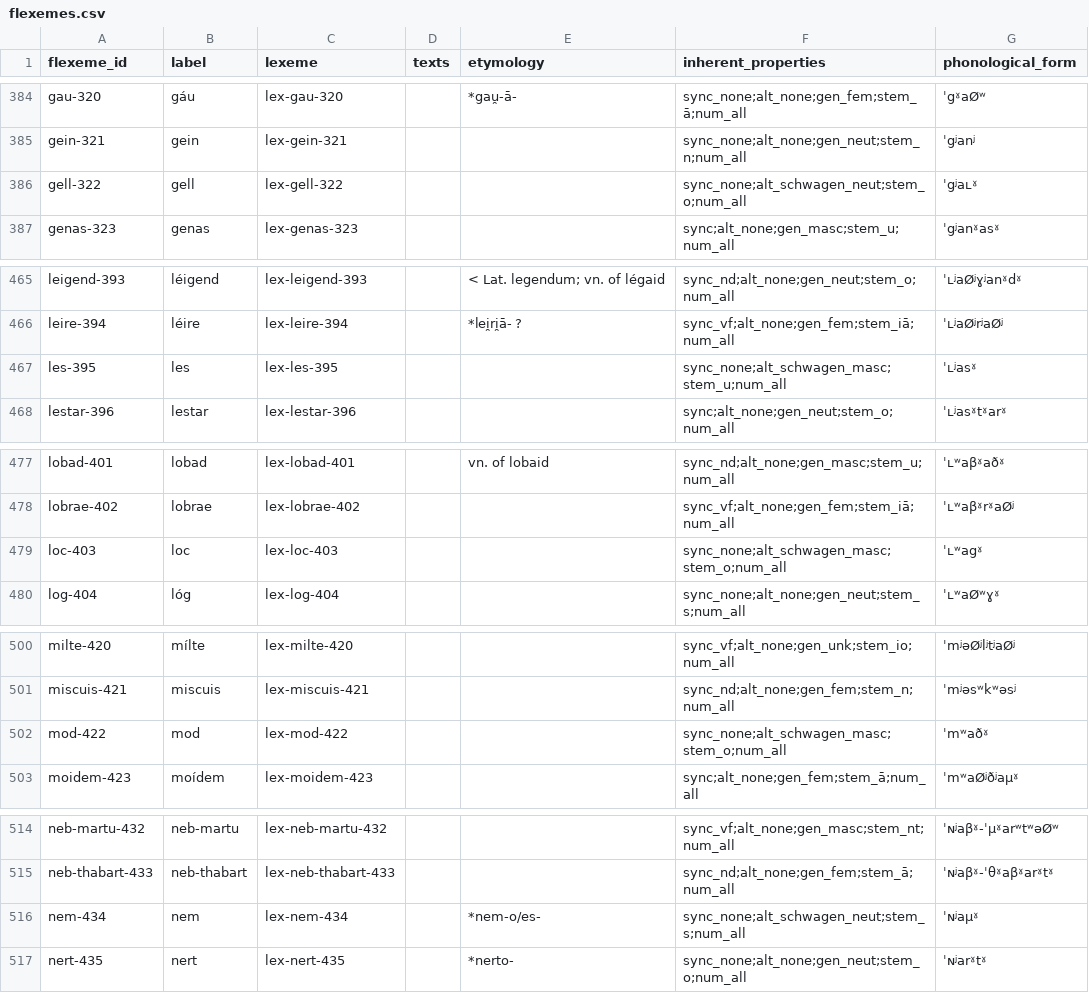
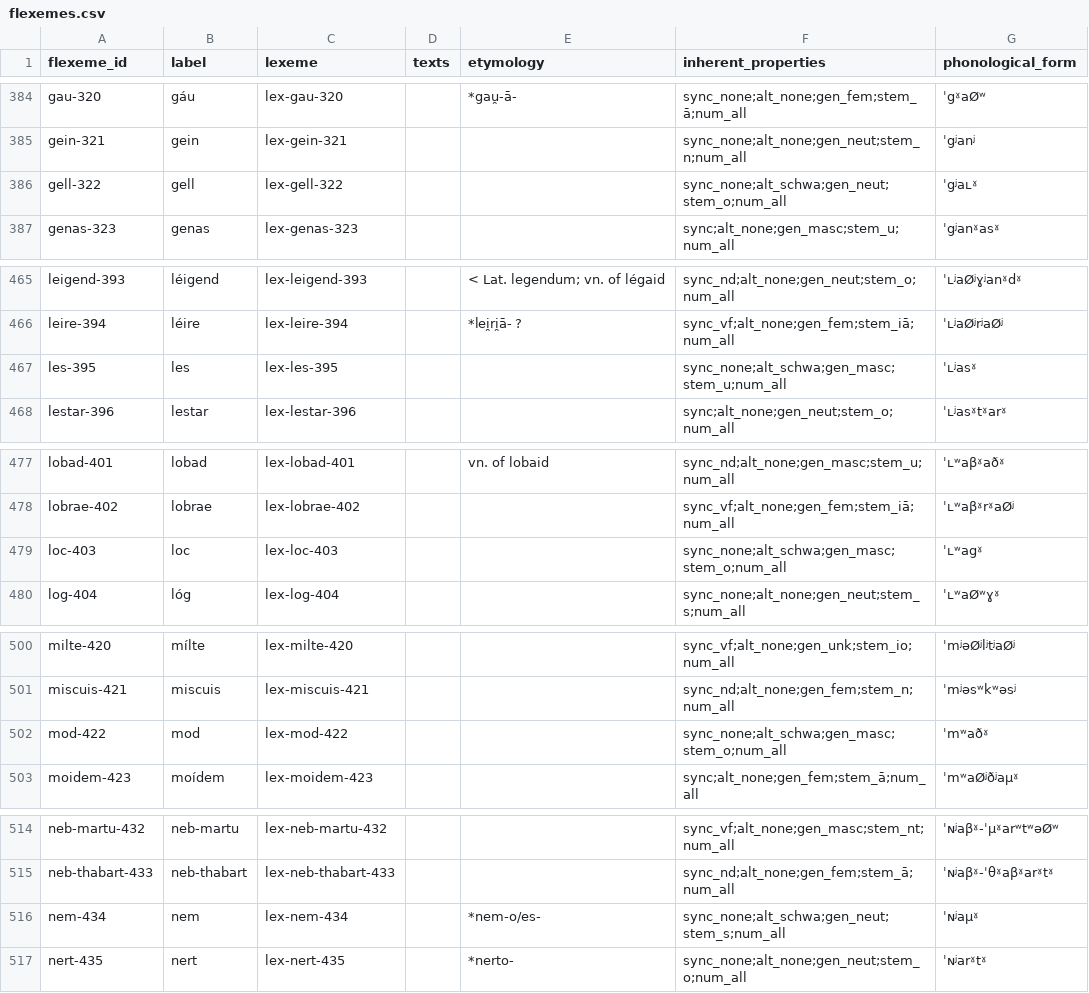
Before and after one commit to cormacanderson/Goidelex, a CSV file: flexemes.csv, drawn as a sheet; only a part is shown, gaps mark what is left out; the diff covers the shown part only.

Commit message:
Update flexemes.csv
Corrected missing semicolons in inherent_properties field

```diff
--- a/flexemes.csv
+++ b/flexemes.csv
@@ -385,3 +385,3 @@ gau-320,gáu,lex-gau-320,,*gau̯-ā-,sync_none;alt_none;gen_fem;stem_ā;num_all,
 gein-321,gein,lex-gein-321,,,sync_none;alt_none;gen_neut;stem_n;num_all,ˈgʲanʲ
-gell-322,gell,lex-gell-322,,,sync_none;alt_schwagen_neut;stem_o;num_all,ˈgʲaʟˠ
+gell-322,gell,lex-gell-322,,,sync_none;alt_schwa;gen_neut;stem_o;num_all,ˈgʲaʟˠ
 genas-323,genas,lex-genas-323,,,sync;alt_none;gen_masc;stem_u;num_all,ˈgʲanˠasˠ
@@ -466,3 +466,3 @@ leigend-393,léigend,lex-leigend-393,,< Lat. legendum; vn. of légaid,sync_nd;al
 leire-394,léire,lex-leire-394,,*lei̯ri̯ā- ?,sync_vf;alt_none;gen_fem;stem_iā;num_all,ˈʟʲaØʲrʲaØʲ
-les-395,les,lex-les-395,,,sync_none;alt_schwagen_masc;stem_u;num_all,ˈʟʲasˠ
+les-395,les,lex-les-395,,,sync_none;alt_schwa;gen_masc;stem_u;num_all,ˈʟʲasˠ
 lestar-396,lestar,lex-lestar-396,,,sync;alt_none;gen_neut;stem_o;num_all,ˈʟʲasˠtˠarˠ
@@ -478,3 +478,3 @@ lobad-401,lobad,lex-lobad-401,,vn. of lobaid,sync_nd;alt_none;gen_masc;stem_u;nu
 lobrae-402,lobrae,lex-lobrae-402,,,sync_vf;alt_none;gen_fem;stem_iā;num_all,ˈʟʷaβˠrˠaØʲ
-loc-403,loc,lex-loc-403,,,sync_none;alt_schwagen_masc;stem_o;num_all,ˈʟʷagˠ
+loc-403,loc,lex-loc-403,,,sync_none;alt_schwa;gen_masc;stem_o;num_all,ˈʟʷagˠ
 log-404,lóg,lex-log-404,,,sync_none;alt_none;gen_neut;stem_s;num_all,ˈʟʷaØʷɣˠ
@@ -501,3 +501,3 @@ milte-420,mílte,lex-milte-420,,,sync_vf;alt_none;gen_unk;stem_io;num_all,ˈmʲ
 miscuis-421,miscuis,lex-miscuis-421,,,sync_nd;alt_none;gen_fem;stem_n;num_all,ˈmʲəsʷkʷəsʲ
-mod-422,mod,lex-mod-422,,,sync_none;alt_schwagen_masc;stem_o;num_all,ˈmʷaðˠ
+mod-422,mod,lex-mod-422,,,sync_none;alt_schwa;gen_masc;stem_o;num_all,ˈmʷaðˠ
 moidem-423,moídem,lex-moidem-423,,,sync;alt_none;gen_fem;stem_ā;num_all,ˈmʷaØʲðʲaμˠ
@@ -515,3 +515,3 @@ neb-martu-432,neb-martu,lex-neb-martu-432,,,sync_vf;alt_none;gen_masc;stem_nt;nu
 neb-thabart-433,neb-thabart,lex-neb-thabart-433,,,sync_nd;alt_none;gen_fem;stem_ā;num_all,ˈɴʲaβˠ-ˈθˠaβˠarˠtˠ
-nem-434,nem,lex-nem-434,,*nem-o/es-,sync_none;alt_schwagen_neut;stem_s;num_all,ˈɴʲaμˠ
+nem-434,nem,lex-nem-434,,*nem-o/es-,sync_none;alt_schwa;gen_neut;stem_s;num_all,ˈɴʲaμˠ
 nert-435,nert,lex-nert-435,,*nerto-,sync_none;alt_none;gen_neut;stem_o;num_all,ˈɴʲarˠtˠ
```
Also changed, not shown: 16 edited cells elsewhere in this file.
